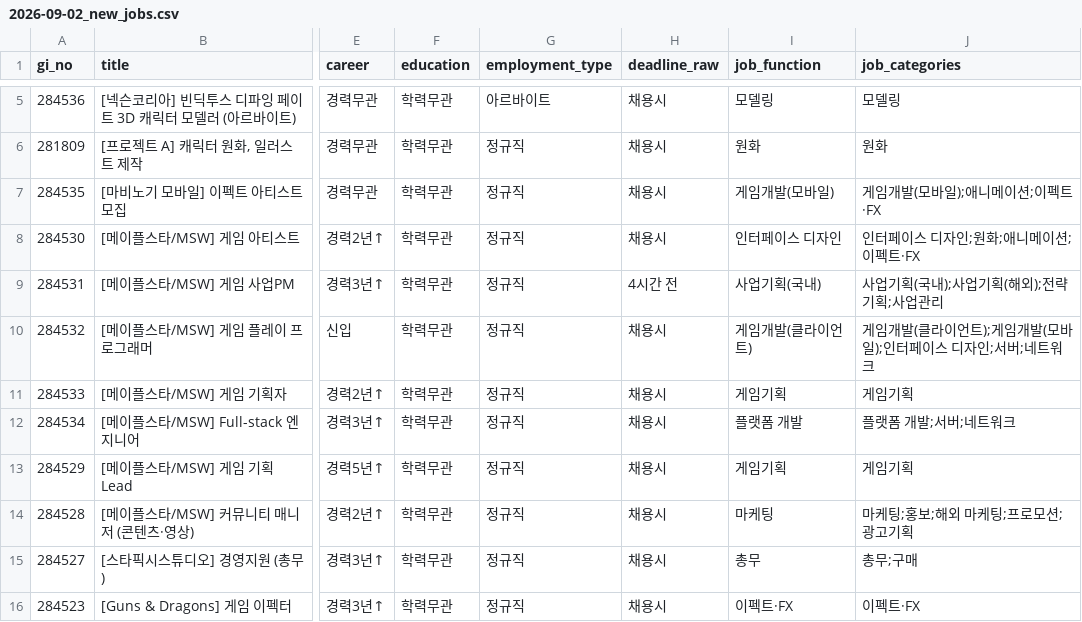
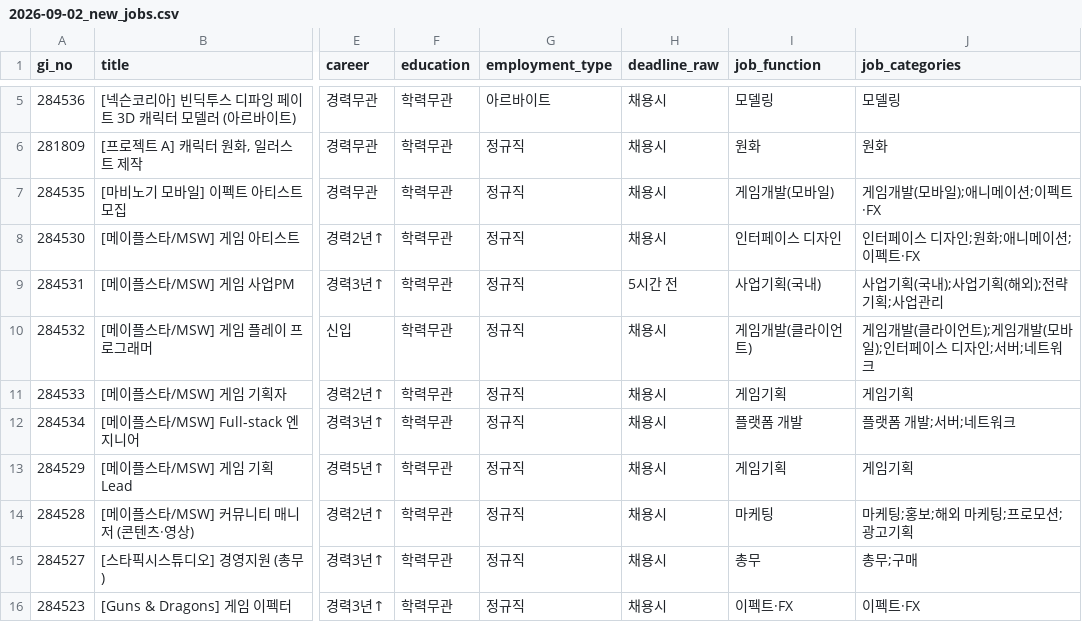
Before and after one commit to sunggyuhong-eng/gamejob-gemini-, a CSV file: data/reports/2026-09-02_new_jobs.csv, drawn as a sheet; only a part is shown, gaps mark what is left out; the diff names each change by its address in the sheet, - before the commit and + after, or states it on an @@ line.

```diff
--- a/data/reports/2026-09-02_new_jobs.csv
+++ b/data/reports/2026-09-02_new_jobs.csv
-H9 (deadline_raw): 4시간 전
+H9 (deadline_raw): 5시간 전
```
Also changed, not shown: 1 other file.
